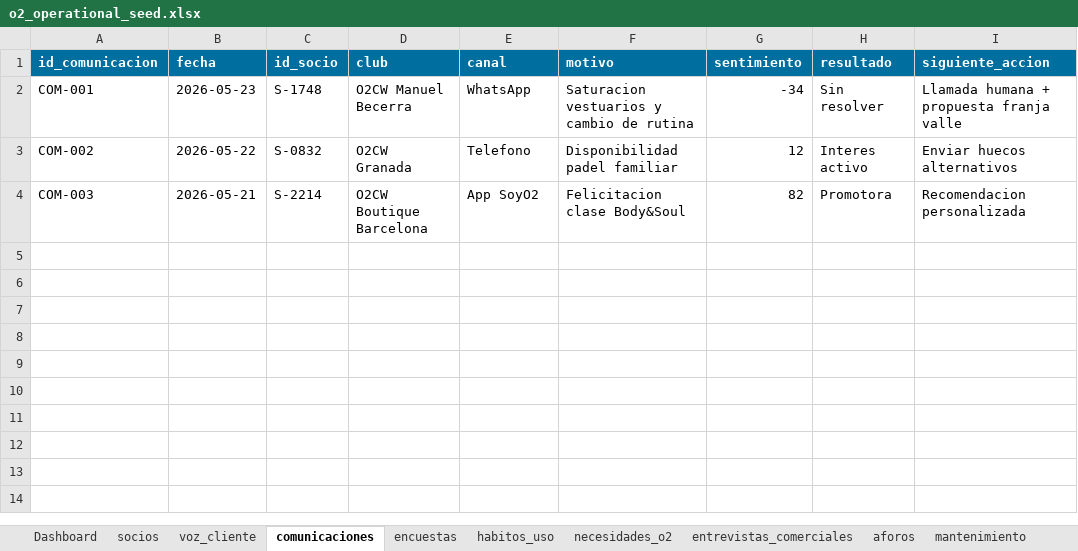
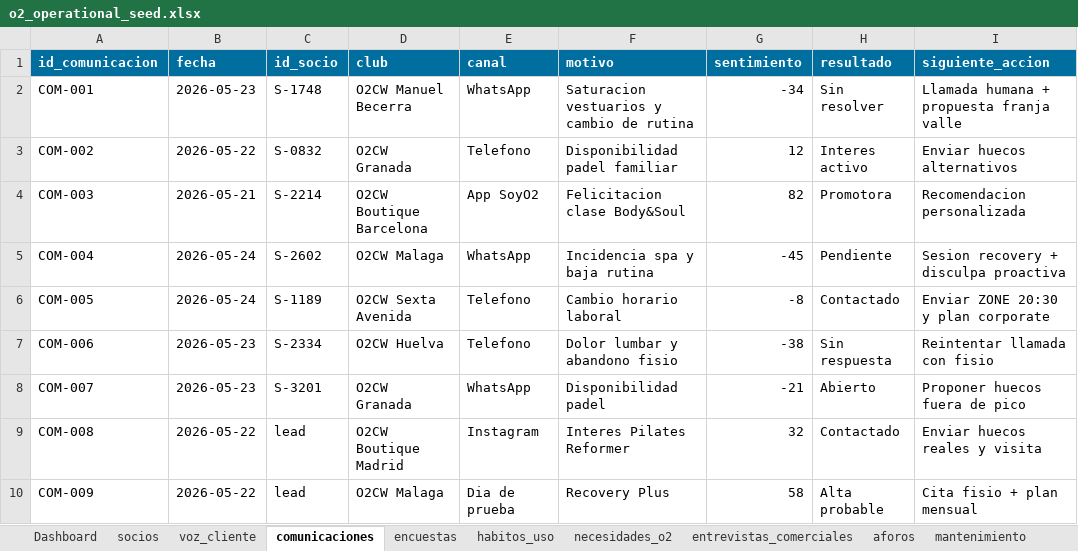
Before and after one commit to giqciklum/o2-poc, an Excel workbook: data/o2_operational_seed.xlsx, sheet comunicaciones, drawn as a sheet; values as stored, in another font and other column widths than the file's, no borders; table styles not drawn; the diff names each change by its address in the sheet, - before the commit and + after, or states it on an @@ line.

```diff
--- a/data/o2_operational_seed.xlsx (sheet comunicaciones)
+++ b/data/o2_operational_seed.xlsx (sheet comunicaciones)
+row 5: COM-004 | 2026-05-24 | S-2602 | O2CW Malaga | WhatsApp | Incidencia spa y baja rutina | -45 | Pendiente | Sesion recovery + disculpa proactiva
+row 6: COM-005 | 2026-05-24 | S-1189 | O2CW Sexta Avenida | Telefono | Cambio horario laboral | -8 | Contactado | Enviar ZONE 20:30 y plan corporate
+row 7: COM-006 | 2026-05-23 | S-2334 | O2CW Huelva | Telefono | Dolor lumbar y abandono fisio | -38 | Sin respuesta | Reintentar llamada con fisio
+row 8: COM-007 | 2026-05-23 | S-3201 | O2CW Granada | WhatsApp | Disponibilidad padel | -21 | Abierto | Proponer huecos fuera de pico
+row 9: COM-008 | 2026-05-22 | lead | O2CW Boutique Madrid | Instagram | Interes Pilates Reformer | 32 | Contactado | Enviar huecos reales y visita
+row 10: COM-009 | 2026-05-22 | lead | O2CW Malaga | Dia de prueba | Recovery Plus | 58 | Alta probable | Cita fisio + plan mensual
```
Also changed, not shown: sheet socios, sheet aforos, sheet voz_cliente, sheet entrevistas_comerciales, sheet tareas, sheet habitos_uso, 4 more sheets, charts or pictures, 4 other files.
